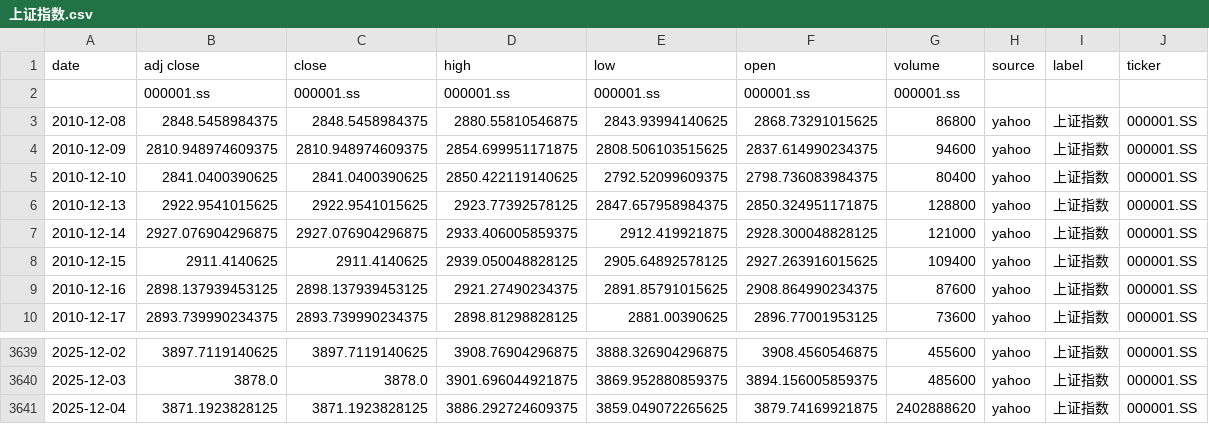
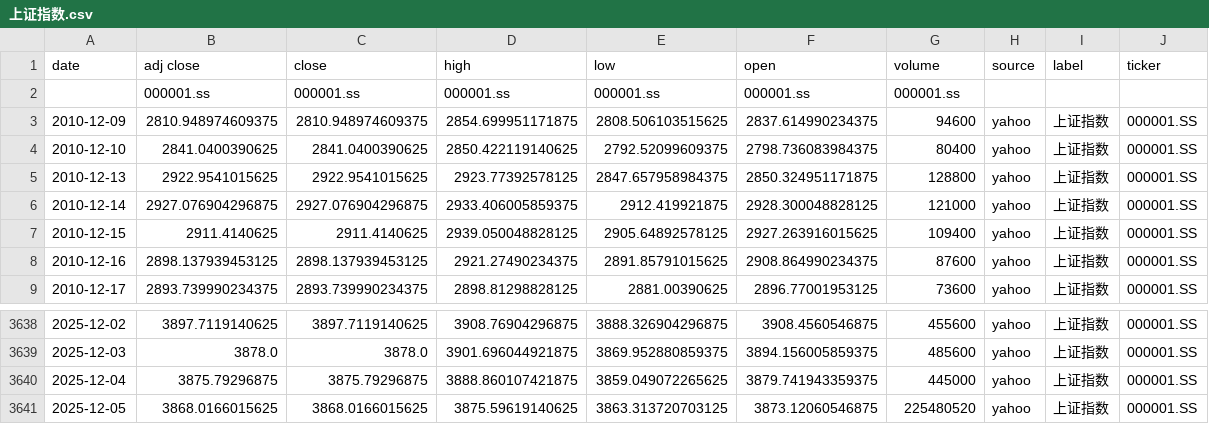
Before and after one commit to zid036116-ship-it/-10.16, a CSV file: docs/indices/上证指数.csv, drawn as a sheet; only a part is shown, gaps mark what is left out.

```diff
--- a/docs/indices/上证指数.csv
+++ b/docs/indices/上证指数.csv
@@ -2,3 +2,2 @@
 ,000001.ss,000001.ss,000001.ss,000001.ss,000001.ss,000001.ss,,,
-2010-12-08,2848.5458984375,2848.5458984375,2880.55810546875,2843.93994140625,2868.73291015625,86800,yahoo,上证指数,000001.SS
 2010-12-09,2810.948974609375,2810.948974609375,2854.699951171875,2808.506103515625,2837.614990234375,94600,yahoo,上证指数,000001.SS
@@ -3640,2 +3639,3 @@
 2025-12-03,3878.0,3878.0,3901.696044921875,3869.952880859375,3894.156005859375,485600,yahoo,上证指数,000001.SS
-2025-12-04,3871.1923828125,3871.1923828125,3886.292724609375,3859.049072265625,3879.74169921875,2402888620,yahoo,上证指数,000001.SS
+2025-12-04,3875.79296875,3875.79296875,3888.860107421875,3859.049072265625,3879.741943359375,445000,yahoo,上证指数,000001.SS
+2025-12-05,3868.0166015625,3868.0166015625,3875.59619140625,3863.313720703125,3873.12060546875,225480520,yahoo,上证指数,000001.SS
```
Also changed, not shown: docs/indices/创业板指.csv, docs/indices/沪深300.csv, 2 other files.
